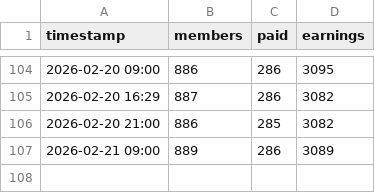
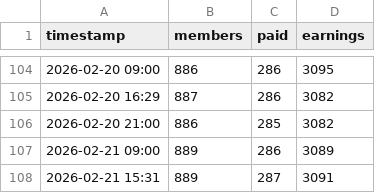
Before and after one commit to Wreckreation-Reddit/patreon-stats, a CSV file: stats_history.csv, drawn as a sheet; only a part is shown, gaps mark what is left out; the diff names each change by its address in the sheet, - before the commit and + after, or states it on an @@ line.

Commit message:
Log data: 889 members, 287 paid

```diff
--- a/stats_history.csv
+++ b/stats_history.csv
+row 108: 2026-02-21 15:31 | 889 | 287 | 3091
```
